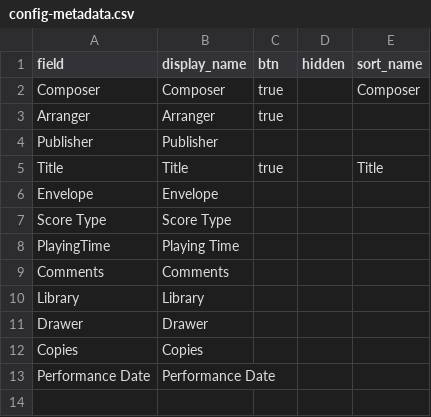
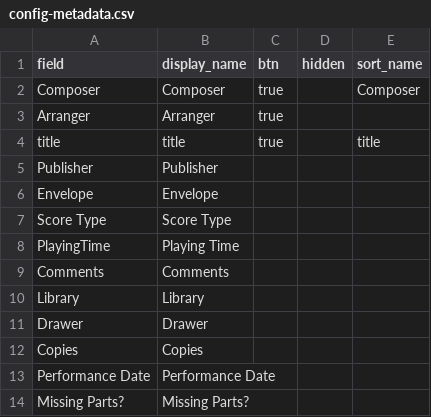
Before and after one commit to johnstonhorn/lhsom-sheetmusic-library, a CSV file: _data/config-metadata.csv, drawn as a sheet.

Commit message:
[fix] Match Evan's original CSV format: lowercase 'title' field; update all config files

```diff
--- a/_data/config-metadata.csv
+++ b/_data/config-metadata.csv
@@ -3,4 +3,4 @@ Composer,Composer,true,,Composer
 Arranger,Arranger,true,,
+title,title,true,,title
 Publisher,Publisher,,,
-Title,Title,true,,Title
 Envelope,Envelope,,,
@@ -13 +13,2 @@ Copies,Copies,,,
 Performance Date,Performance Date,,,
+Missing Parts?,Missing Parts?,,,
```
Also changed, not shown: _data/config-browse.csv, _data/config-search.csv, 2 other files.
